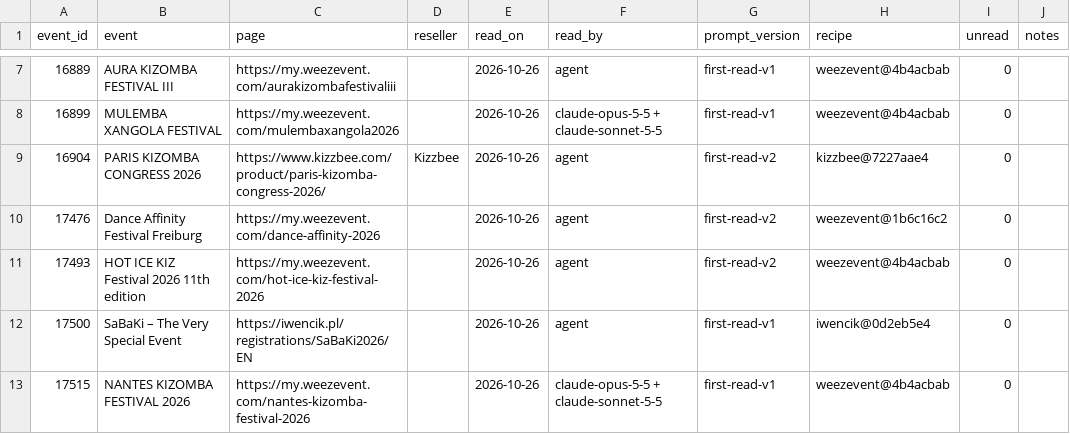
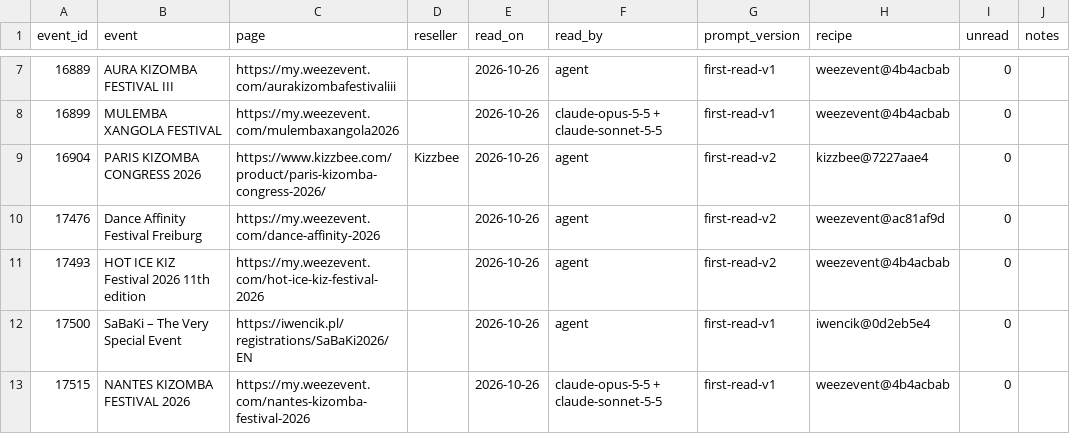
Before and after one commit to clombion/kiz-radar, a CSV file: pipeline/ticket_pages.csv, drawn as a sheet; only a part is shown, gaps mark what is left out.

Commit message:
Open only what can be clicked when its turn comes
A page may keep hidden copies of a button for other screen sizes, and a dialog
the first click opens covers the rest; read_page.click_all tries each click
first and leaves what can't be clicked. Rows left unread show in the read.

```diff
--- a/pipeline/ticket_pages.csv
+++ b/pipeline/ticket_pages.csv
@@ -9,3 +9,3 @@ event_id,event,page,reseller,read_on,read_by,prompt_version,recipe,unread,notes
 16904,PARIS KIZOMBA CONGRESS 2026,https://www.kizzbee.com/product/paris-kizomba-congress-2026/,Kizzbee,2026-10-26,agent,first-read-v2,kizzbee@7227aae4,0,
-17476,Dance Affinity Festival Freiburg,https://my.weezevent.com/dance-affinity-2026,,2026-10-26,agent,first-read-v2,weezevent@1b6c16c2,0,
+17476,Dance Affinity Festival Freiburg,https://my.weezevent.com/dance-affinity-2026,,2026-10-26,agent,first-read-v2,weezevent@ac81af9d,0,
 17493,HOT ICE KIZ Festival 2026 11th edition,https://my.weezevent.com/hot-ice-kiz-festival-2026,,2026-10-26,agent,first-read-v2,weezevent@4b4acbab,0,
```
Also changed, not shown: 2 other files.
